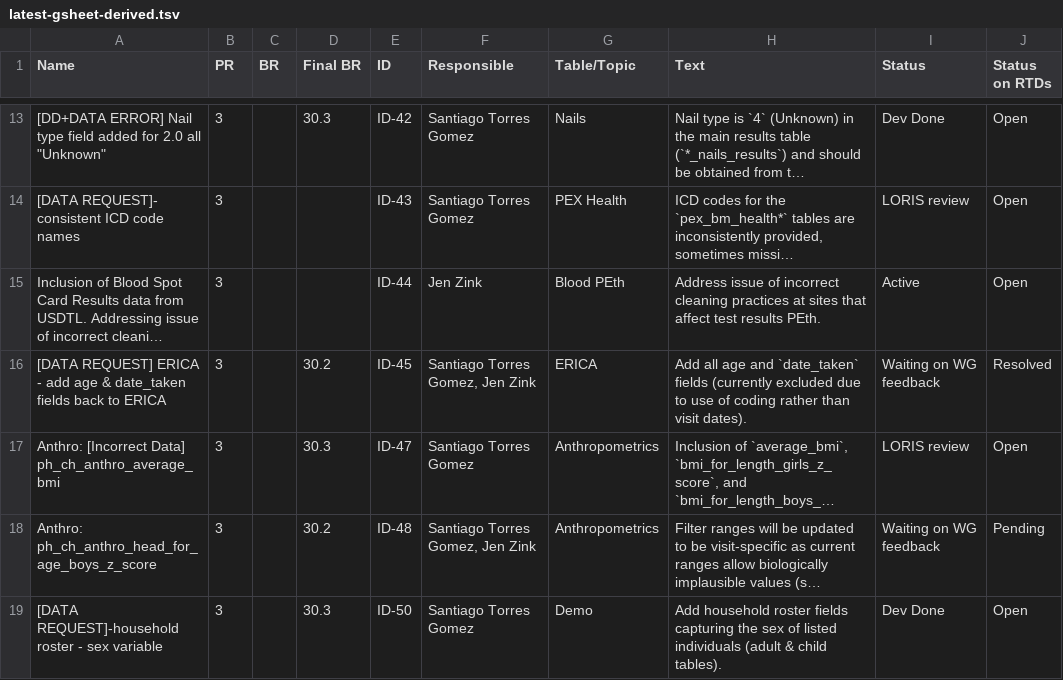
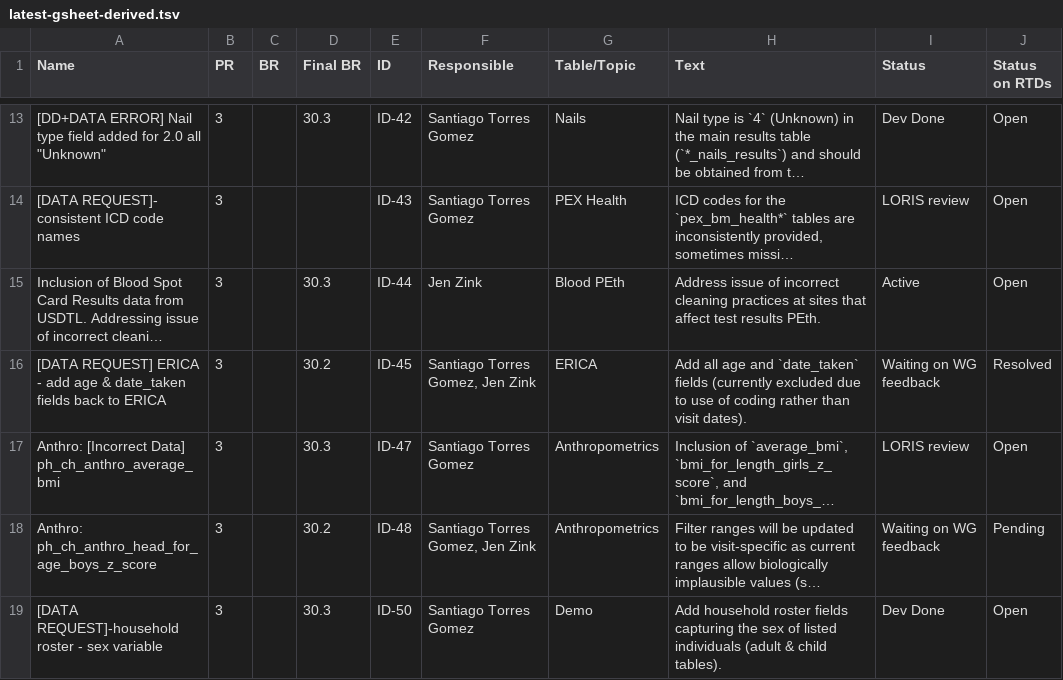
Before and after one commit to DCAN-Labs/hbcd-docs-internal, a TSV file: tools/data/latest-gsheet-derived.tsv, drawn as a sheet; only a part is shown, gaps mark what is left out; long unchanged cells end in …; the diff names each change by its address in the sheet, - before the commit and + after, or states it on an @@ line.

Commit message:
update KI

```diff
--- a/tools/data/latest-gsheet-derived.tsv
+++ b/tools/data/latest-gsheet-derived.tsv
-D15 (Final BR): (empty)
+D15 (Final BR): 30.3
```
